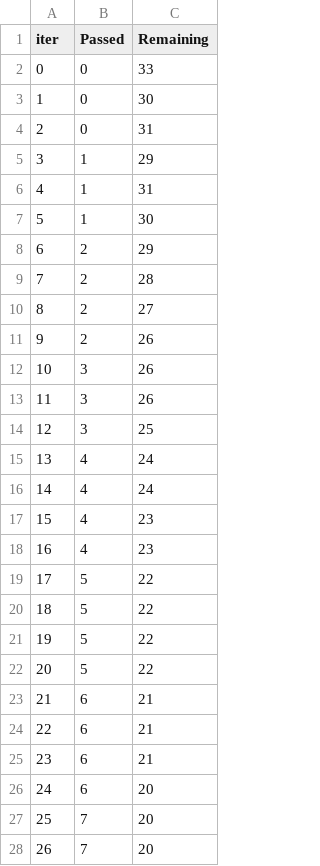
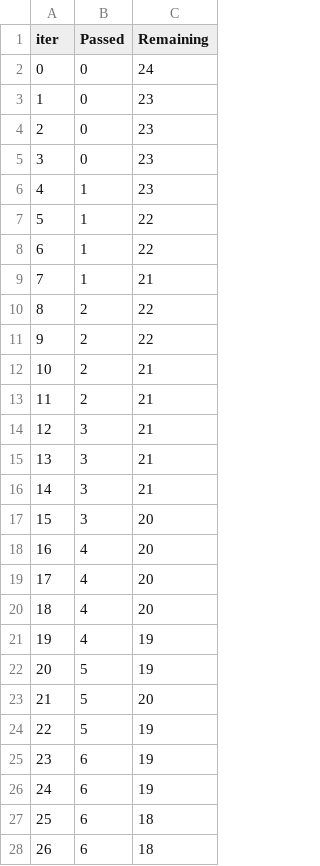
Before and after one commit to adxm99/Hackathon-AI, a TSV file: catboost_info/time_left.tsv, drawn as a sheet; only a part is shown; the diff covers the shown part only.

```diff
--- a/catboost_info/time_left.tsv
+++ b/catboost_info/time_left.tsv
@@ -1,28 +1,28 @@
 iter	Passed	Remaining
-0	0	33
-1	0	30
-2	0	31
-3	1	29
-4	1	31
-5	1	30
-6	2	29
-7	2	28
-8	2	27
-9	2	26
-10	3	26
-11	3	26
-12	3	25
-13	4	24
-14	4	24
-15	4	23
-16	4	23
-17	5	22
-18	5	22
-19	5	22
-20	5	22
-21	6	21
-22	6	21
-23	6	21
-24	6	20
-25	7	20
-26	7	20
+0	0	24
+1	0	23
+2	0	23
+3	0	23
+4	1	23
+5	1	22
+6	1	22
+7	1	21
+8	2	22
+9	2	22
+10	2	21
+11	2	21
+12	3	21
+13	3	21
+14	3	21
+15	3	20
+16	4	20
+17	4	20
+18	4	20
+19	4	19
+20	5	19
+21	5	20
+22	5	19
+23	6	19
+24	6	19
+25	6	18
+26	6	18
```
Also changed, not shown: 119 edited cells elsewhere in this file, catboost_info/learn_error.tsv, 7 other files.
